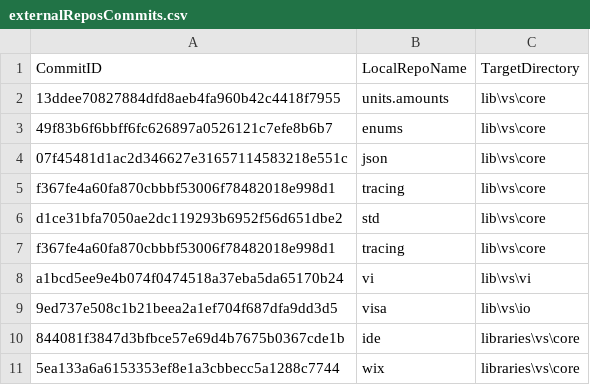
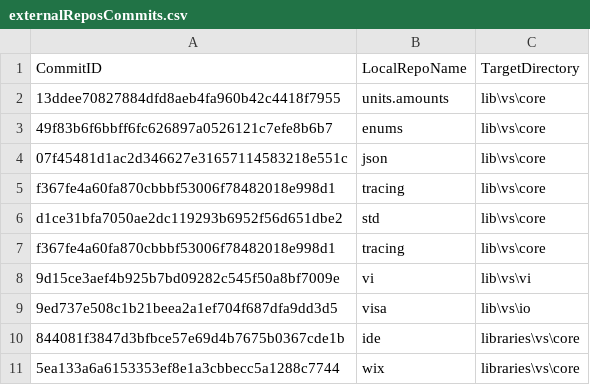
Before and after one commit to ATECoder/dn.vi.ivi, a CSV file: externalReposCommits.csv, drawn as a sheet.

```diff
--- a/externalReposCommits.csv
+++ b/externalReposCommits.csv
@@ -7,3 +7,3 @@ d1ce31bfa7050ae2dc119293b6952f56d651dbe2,std,lib\vs\core
 f367fe4a60fa870cbbbf53006f78482018e998d1,tracing,lib\vs\core
-a1bcd5ee9e4b074f0474518a37eba5da65170b24,vi,lib\vs\vi
+9d15ce3aef4b925b7bd09282c545f50a8bf7009e,vi,lib\vs\vi
 9ed737e508c1b21beea2a1ef704f687dfa9dd3d5,visa,lib\vs\io
```
Also changed, not shown: 2 other files.
